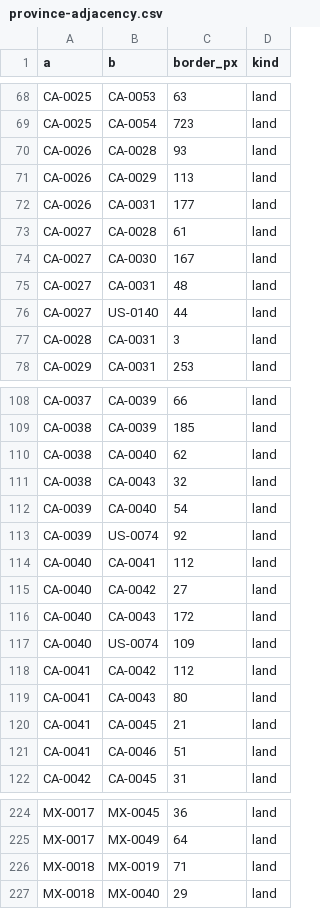
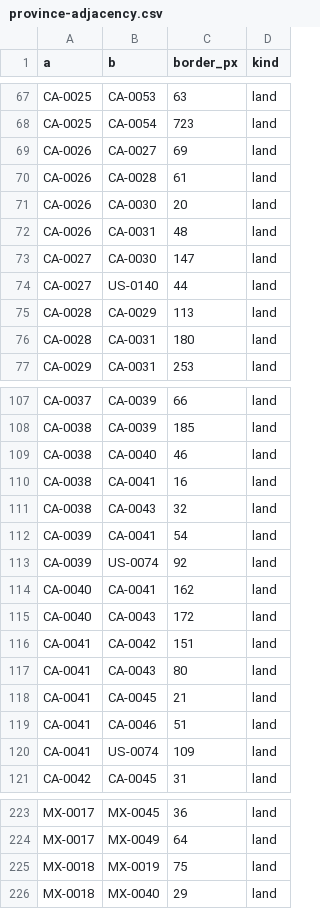
Before and after one commit to logan-czar/TechnoCapital20FF, a CSV file: assets/map/province-adjacency.csv, drawn as a sheet; only a part is shown, gaps mark what is left out; the diff covers the shown part only.

```diff
--- a/assets/map/province-adjacency.csv
+++ b/assets/map/province-adjacency.csv
@@ -69,10 +68,10 @@ CA-0025,CA-0053,63,land
 CA-0025,CA-0054,723,land
-CA-0026,CA-0028,93,land
-CA-0026,CA-0029,113,land
-CA-0026,CA-0031,177,land
-CA-0027,CA-0028,61,land
-CA-0027,CA-0030,167,land
-CA-0027,CA-0031,48,land
+CA-0026,CA-0027,69,land
+CA-0026,CA-0028,61,land
+CA-0026,CA-0030,20,land
+CA-0026,CA-0031,48,land
+CA-0027,CA-0030,147,land
 CA-0027,US-0140,44,land
-CA-0028,CA-0031,3,land
+CA-0028,CA-0029,113,land
+CA-0028,CA-0031,180,land
 CA-0029,CA-0031,253,land
@@ -109,11 +108,10 @@ CA-0037,CA-0039,66,land
 CA-0038,CA-0039,185,land
-CA-0038,CA-0040,62,land
+CA-0038,CA-0040,46,land
+CA-0038,CA-0041,16,land
 CA-0038,CA-0043,32,land
-CA-0039,CA-0040,54,land
+CA-0039,CA-0041,54,land
 CA-0039,US-0074,92,land
-CA-0040,CA-0041,112,land
-CA-0040,CA-0042,27,land
+CA-0040,CA-0041,162,land
 CA-0040,CA-0043,172,land
-CA-0040,US-0074,109,land
-CA-0041,CA-0042,112,land
+CA-0041,CA-0042,151,land
 CA-0041,CA-0043,80,land
@@ -121,2 +119,3 @@ CA-0041,CA-0045,21,land
 CA-0041,CA-0046,51,land
+CA-0041,US-0074,109,land
 CA-0042,CA-0045,31,land
@@ -225,3 +224,3 @@ MX-0017,MX-0045,36,land
 MX-0017,MX-0049,64,land
-MX-0018,MX-0019,71,land
+MX-0018,MX-0019,75,land
 MX-0018,MX-0040,29,land
```
Also changed, not shown: 2 added rows, 4 removed rows and 41 edited cells elsewhere in this file, assets/map/crosswalk/province_crosswalk.csv, assets/map/province-centroids.csv, 7 other files.
